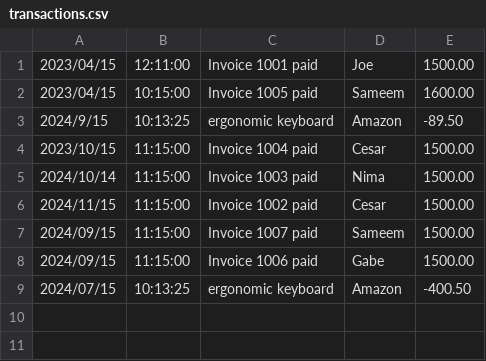
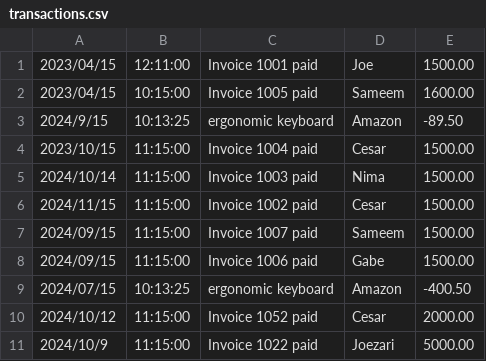
Before and after one commit to Perezcestack/Capstone1, a CSV file: transactions.csv, drawn as a sheet; the diff names each change by its address in the sheet, - before the commit and + after, or states it on an @@ line.

```diff
--- a/transactions.csv
+++ b/transactions.csv
+row 10: 2024/10/12 | 11:15:00 | Invoice 1052 paid | Cesar | 2000.00
+row 11: 2024/10/9 | 11:15:00 | Invoice 1022 paid | Joezari | 5000.00
```
Also changed, not shown: 2 other files.
